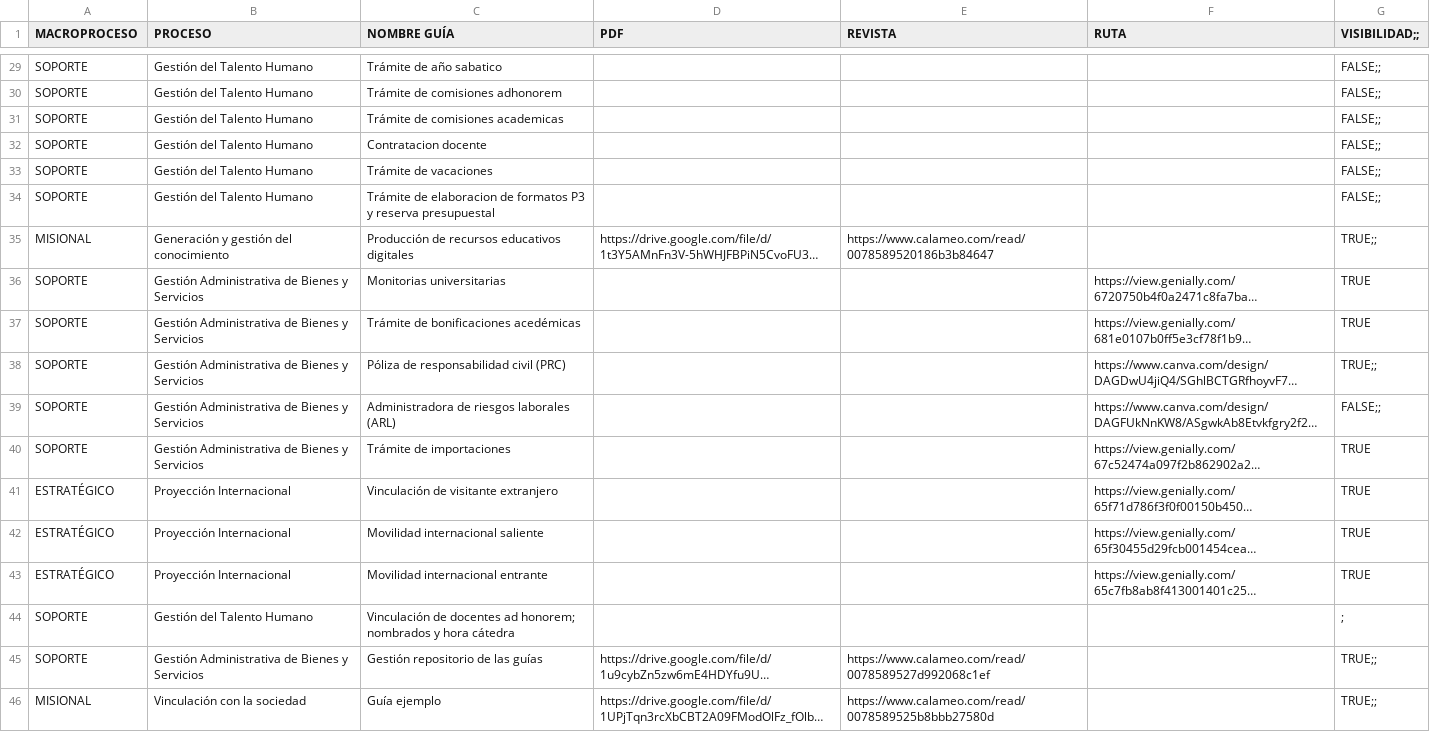
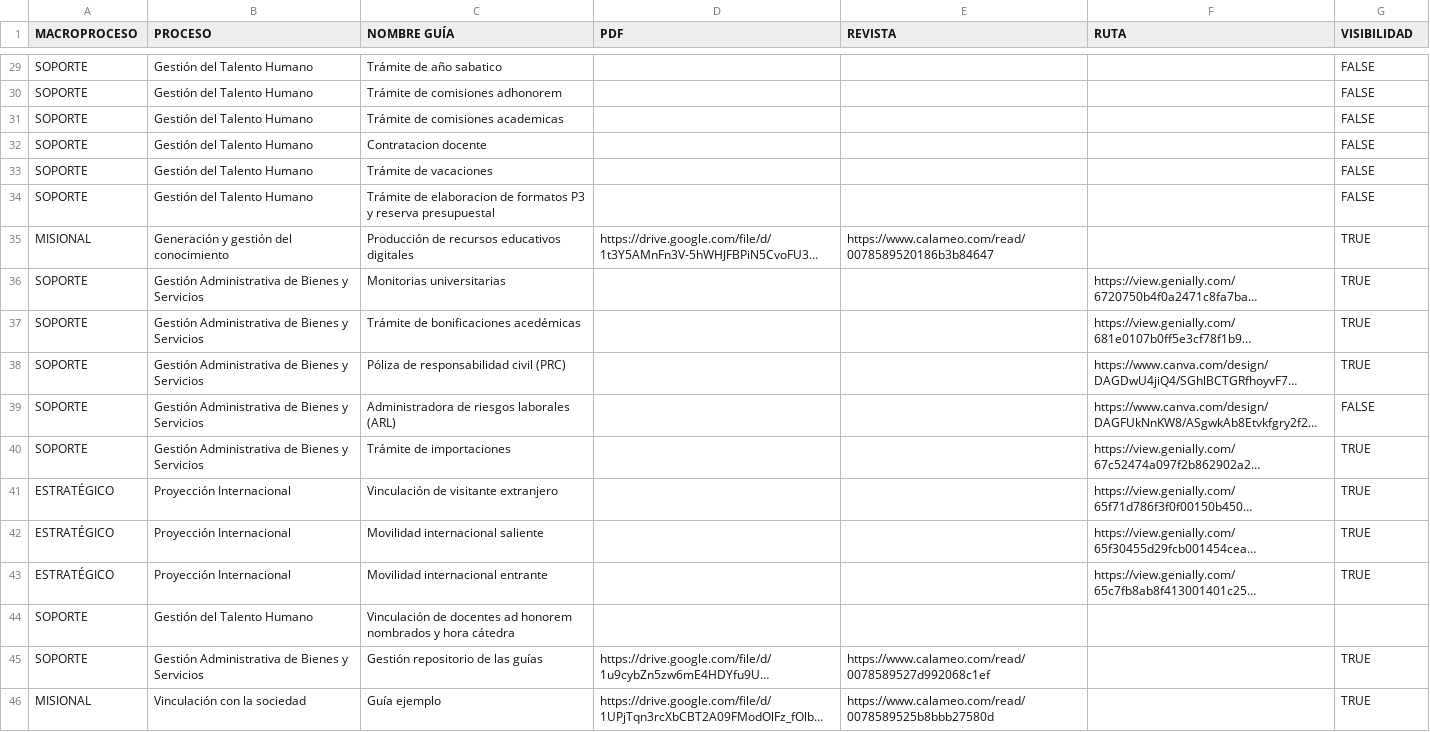
Before and after one commit to calidadunivalle/functions, a CSV file: info.csv, drawn as a sheet; only a part is shown, gaps mark what is left out; long unchanged cells end in …; the diff covers the shown part only; the diff names each change by its address in the sheet, - before the commit and + after, or states it on an @@ line.

```diff
--- a/info.csv
+++ b/info.csv
-G1: VISIBILIDAD;;
+G1: VISIBILIDAD
-G29:G34 (VISIBILIDAD): FALSE;;
+G29:G34 (VISIBILIDAD): FALSE
-G35 (VISIBILIDAD): TRUE;;
+G35 (VISIBILIDAD): TRUE
-G38 (VISIBILIDAD): TRUE;;
+G38 (VISIBILIDAD): TRUE
-G39 (VISIBILIDAD): FALSE;;
+G39 (VISIBILIDAD): FALSE
-C44 (NOMBRE GUÍA): …docentes ad honorem; nombrados y…
+C44 (NOMBRE GUÍA): …docentes ad honorem nombrados y…
-G44 (VISIBILIDAD): ;
+G44 (VISIBILIDAD): (empty)
-G45:G46 (VISIBILIDAD): TRUE;;
+G45:G46 (VISIBILIDAD): TRUE
```
Also changed, not shown: 27 edited cells elsewhere in this file.
